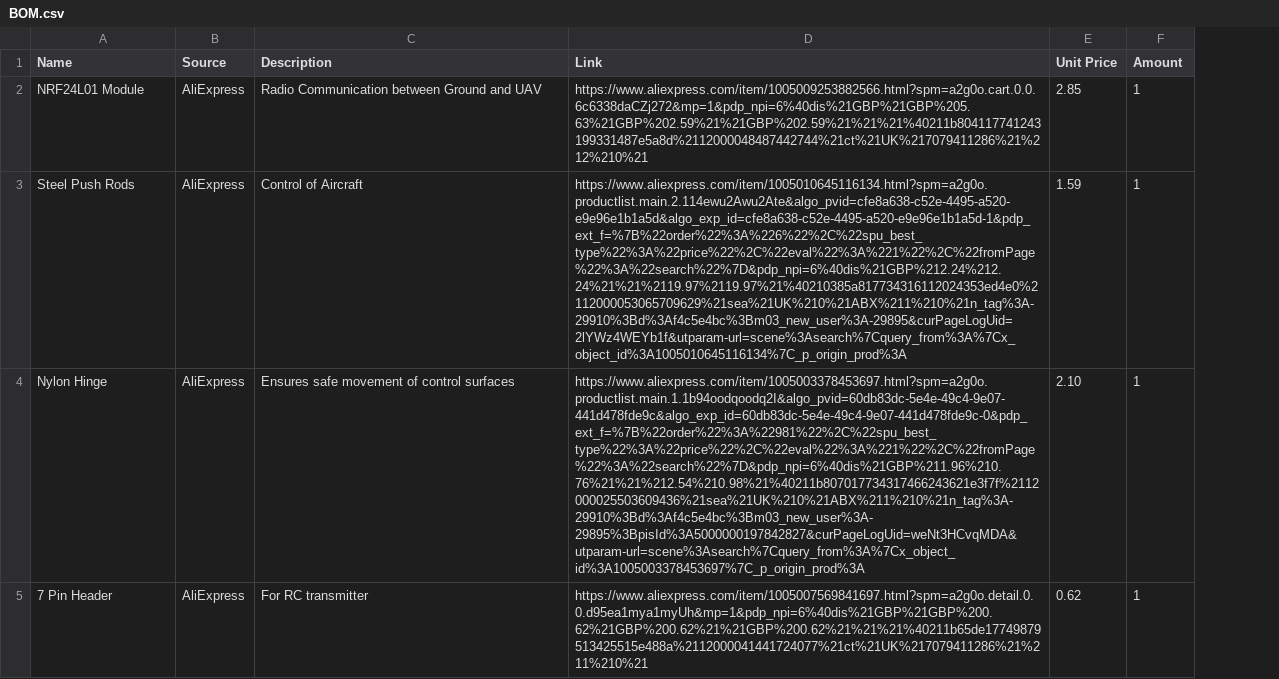
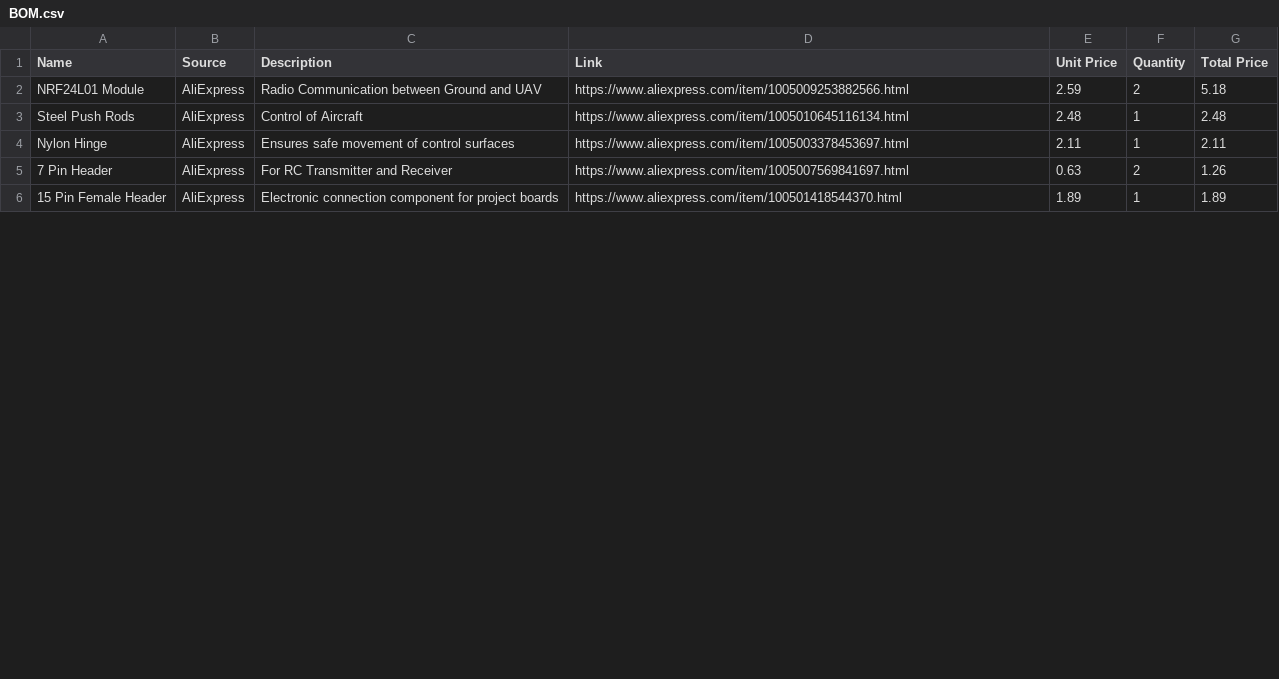
Before and after one commit to SaiFishy/Polly-the-Plane, a CSV file: BOM.csv, drawn as a sheet; only a part is shown; the diff covers the shown part only; the diff names each change by its address in the sheet, - before the commit and + after, or states it on an @@ line.

Commit message:
updated the bom

```diff
--- a/BOM.csv
+++ b/BOM.csv
+column G (Total Price), rows 2-5: 5.18 | 2.48 | 2.11 | 1.26
-F1: Amount
+F1: Quantity
-D2 (Link): https://www.aliexpress.com/item/1005009253882566.html?spm=a2g0o.cart.0.0.6c6338daCZj272&mp=1&pdp_npi=6%40dis%21GBP%21GBP%205.63%21GBP%202.59%21%21GBP%202.59%21%21%21%40211b804117741243199331487e5a8d%2112000048487442744%21ct%21UK%217079411286%21%212%210%21
+D2 (Link): https://www.aliexpress.com/item/1005009253882566.html
-E2 (Unit Price): 2.85
+E2 (Unit Price): 2.59
-F2 (Quantity): 1
+F2 (Quantity): 2
-D3 (Link): https://www.aliexpress.com/item/1005010645116134.html?spm=a2g0o.productlist.main.2.114ewu2Awu2Ate&algo_pvid=cfe8a638-c52e-4495-a520-e9e96e1b1a5d&algo_exp_id=cfe8a638-c52e-4495-a520-e9e96e1b1a5d-1&pdp_ext_f=%7B%22order%22%3A%226%22%2C%22spu_best_type%22%3A%22price%22%2C%22eval%22%3A%221%22%2C%22fromPage%22%3A%22search%22%7D&pdp_npi=6%40dis%21GBP%212.24%212.24%21%21%2119.97%2119.97%21%40210385a817734316112024353ed4e0%2112000053065709629%21sea%21UK%210%21ABX%211%210%21n_tag%3A-29910%3Bd%3Af4c5e4bc%3Bm03_new_user%3A-29895&curPageLogUid=2lYWz4WEYb1f&utparam-url=scene%3Asearch%7Cquery_from%3A%7Cx_object_id%3A1005010645116134%7C_p_origin_prod%3A
+D3 (Link): https://www.aliexpress.com/item/1005010645116134.html
-E3 (Unit Price): 1.59
+E3 (Unit Price): 2.48
-D4 (Link): https://www.aliexpress.com/item/1005003378453697.html?spm=a2g0o.productlist.main.1.1b94oodqoodq2I&algo_pvid=60db83dc-5e4e-49c4-9e07-441d478fde9c&algo_exp_id=60db83dc-5e4e-49c4-9e07-441d478fde9c-0&pdp_ext_f=%7B%22order%22%3A%22981%22%2C%22spu_best_type%22%3A%22price%22%2C%22eval%22%3A%221%22%2C%22fromPage%22%3A%22search%22%7D&pdp_npi=6%40dis%21GBP%211.96%210.76%21%21%212.54%210.98%21%40211b807017734317466243621e3f7f%2112000025503609436%21sea%21UK%210%21ABX%211%210%21n_tag%3A-29910%3Bd%3Af4c5e4bc%3Bm03_new_user%3A-29895%3BpisId%3A5000000197842827&curPageLogUid=weNt3HCvqMDA&utparam-url=scene%3Asearch%7Cquery_from%3A%7Cx_object_id%3A1005003378453697%7C_p_origin_prod%3A
+D4 (Link): https://www.aliexpress.com/item/1005003378453697.html
-E4 (Unit Price): 2.10
+E4 (Unit Price): 2.11
-C5 (Description): For RC transmitter
+C5 (Description): For RC Transmitter and Receiver
-D5 (Link): https://www.aliexpress.com/item/1005007569841697.html?spm=a2g0o.detail.0.0.d95ea1mya1myUh&mp=1&pdp_npi=6%40dis%21GBP%21GBP%200.62%21GBP%200.62%21%21GBP%200.62%21%21%21%40211b65de17749879513425515e488a%2112000041441724077%21ct%21UK%217079411286%21%211%210%21
+D5 (Link): https://www.aliexpress.com/item/1005007569841697.html
-E5 (Unit Price): 0.62
+E5 (Unit Price): 0.63
-F5 (Quantity): 1
+F5 (Quantity): 2
+row 6: 15 Pin Female Header | AliExpress | Electronic connection component for project boards | https://www.aliexpress.com/item/100501418544370.html | 1.89 | 1 | 1.89
```
Also changed, not shown: 1 added row and 10 edited cells elsewhere in this file.
